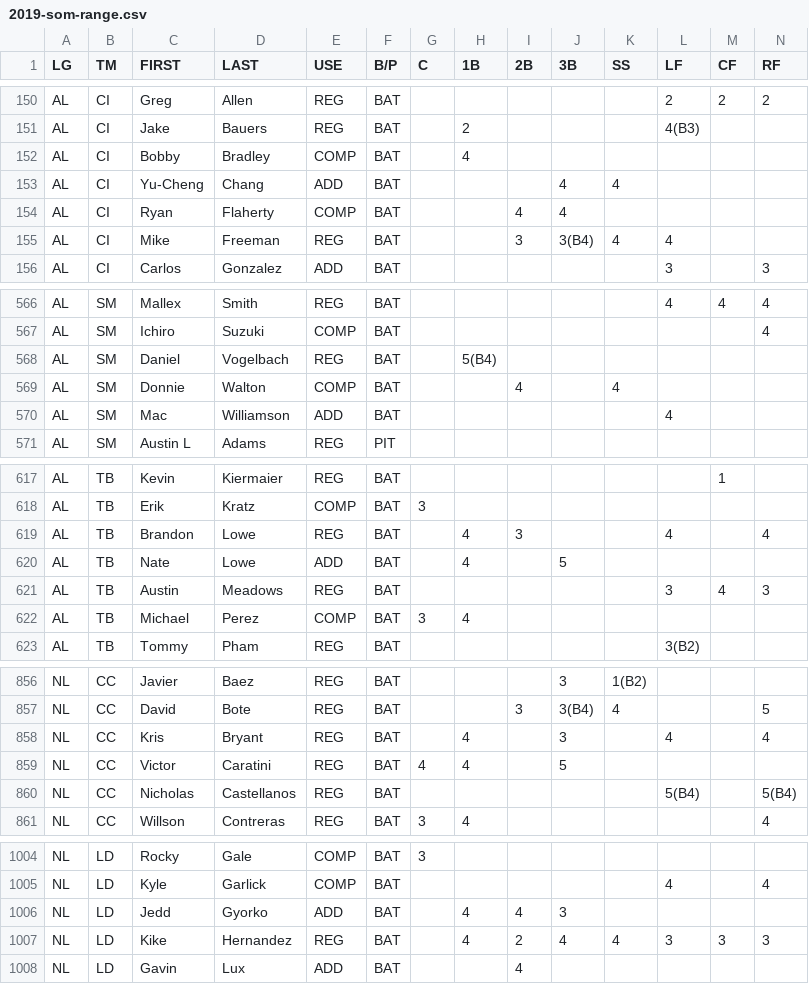
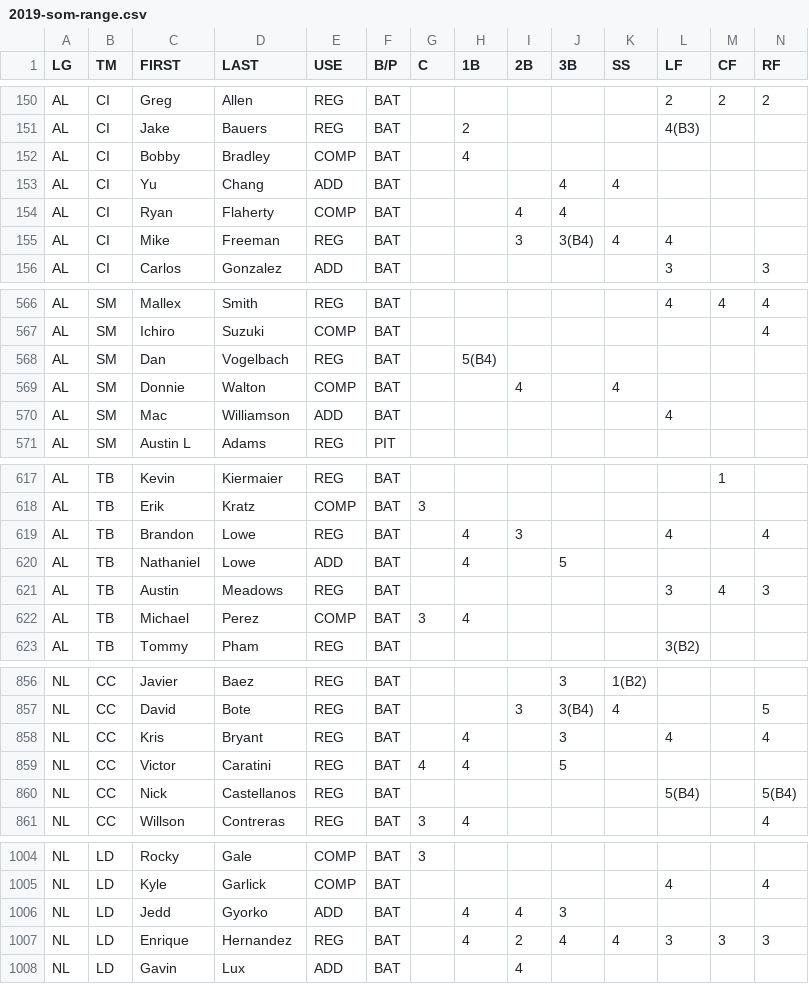
Before and after one commit to jeremyjbowers/ulmg, a CSV file: data/defense/2019-som-range.csv, drawn as a sheet; only a part is shown, gaps mark what is left out; the diff covers the shown part only.

Commit message:
fix some name issues

```diff
--- a/data/defense/2019-som-range.csv
+++ b/data/defense/2019-som-range.csv
@@ -152,3 +152,3 @@ AL,CI,Jake,Bauers,REG,BAT,,2,,,,4(B3),,
 AL,CI,Bobby,Bradley,COMP,BAT,,4,,,,,,
-AL,CI,Yu-Cheng,Chang,ADD,BAT,,,,4,4,,,
+AL,CI,Yu,Chang,ADD,BAT,,,,4,4,,,
 AL,CI,Ryan,Flaherty,COMP,BAT,,,4,4,,,,
@@ -567,3 +567,3 @@ AL,SM,Mallex,Smith,REG,BAT,,,,,,4,4,4
 AL,SM,Ichiro,Suzuki,COMP,BAT,,,,,,,,4
-AL,SM,Daniel,Vogelbach,REG,BAT,,5(B4),,,,,,
+AL,SM,Dan,Vogelbach,REG,BAT,,5(B4),,,,,,
 AL,SM,Donnie,Walton,COMP,BAT,,,4,,4,,,
@@ -619,3 +619,3 @@ AL,TB,Erik,Kratz,COMP,BAT,3,,,,,,,
 AL,TB,Brandon,Lowe,REG,BAT,,4,3,,,4,,4
-AL,TB,Nate,Lowe,ADD,BAT,,4,,5,,,,
+AL,TB,Nathaniel,Lowe,ADD,BAT,,4,,5,,,,
 AL,TB,Austin,Meadows,REG,BAT,,,,,,3,4,3
@@ -859,3 +859,3 @@ NL,CC,Kris,Bryant,REG,BAT,,4,,3,,4,,4
 NL,CC,Victor,Caratini,REG,BAT,4,4,,5,,,,
-NL,CC,Nicholas,Castellanos,REG,BAT,,,,,,5(B4),,5(B4)
+NL,CC,Nick,Castellanos,REG,BAT,,,,,,5(B4),,5(B4)
 NL,CC,Willson,Contreras,REG,BAT,3,4,,,,,,4
@@ -1006,3 +1006,3 @@ NL,LD,Kyle,Garlick,COMP,BAT,,,,,,4,,4
 NL,LD,Jedd,Gyorko,ADD,BAT,,4,4,3,,,,
-NL,LD,Kike,Hernandez,REG,BAT,,4,2,4,4,3,3,3
+NL,LD,Enrique,Hernandez,REG,BAT,,4,2,4,4,3,3,3
 NL,LD,Gavin,Lux,ADD,BAT,,,4,,,,,
```
Also changed, not shown: 1 edited cell elsewhere in this file.
